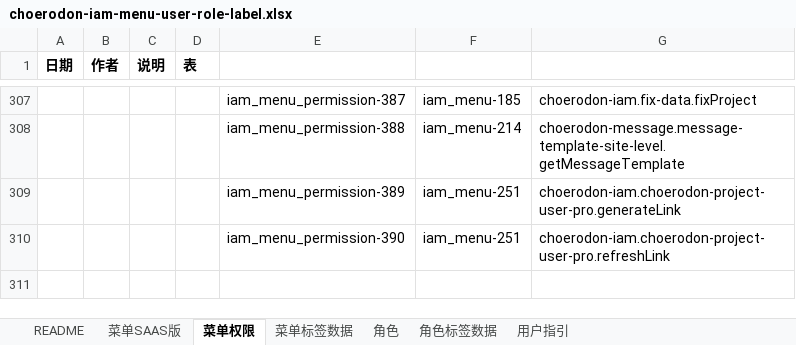
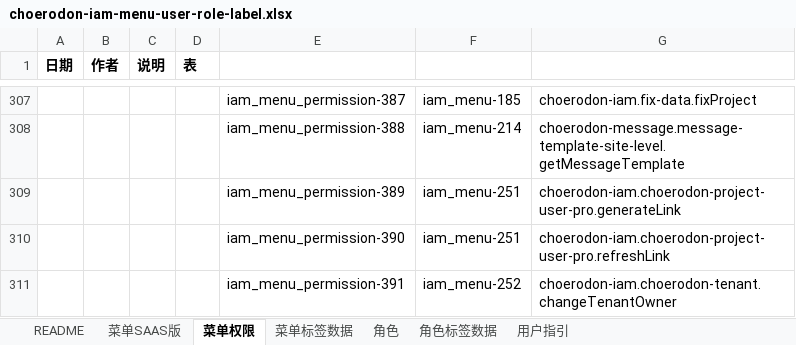
Before and after one commit to open-hand/choerodon-iam, an Excel workbook: src/main/resources/script/db/init-data/hzero_platform/hzero_platform/choerodon-iam-menu-user-role-label.xlsx, sheet 菜单权限, drawn as a sheet; only a part is shown, gaps mark what is left out; values as stored, in another font and other column widths than the file's, no borders; the diff names each change by its address in the sheet, - before the commit and + after, or states it on an @@ line.

```diff
--- a/src/main/resources/script/db/init-data/hzero_platform/hzero_platform/choerodon-iam-menu-user-role-label.xlsx (sheet 菜单权限)
+++ b/src/main/resources/script/db/init-data/hzero_platform/hzero_platform/choerodon-iam-menu-user-role-label.xlsx (sheet 菜单权限)
+row 311:  |  |  |  | iam_menu_permission-391 | iam_menu-252 | choerodon-iam.choerodon-tenant.changeTenantOwner
```
Also changed, not shown: sheet 菜单SAAS版, sheet 角色.
